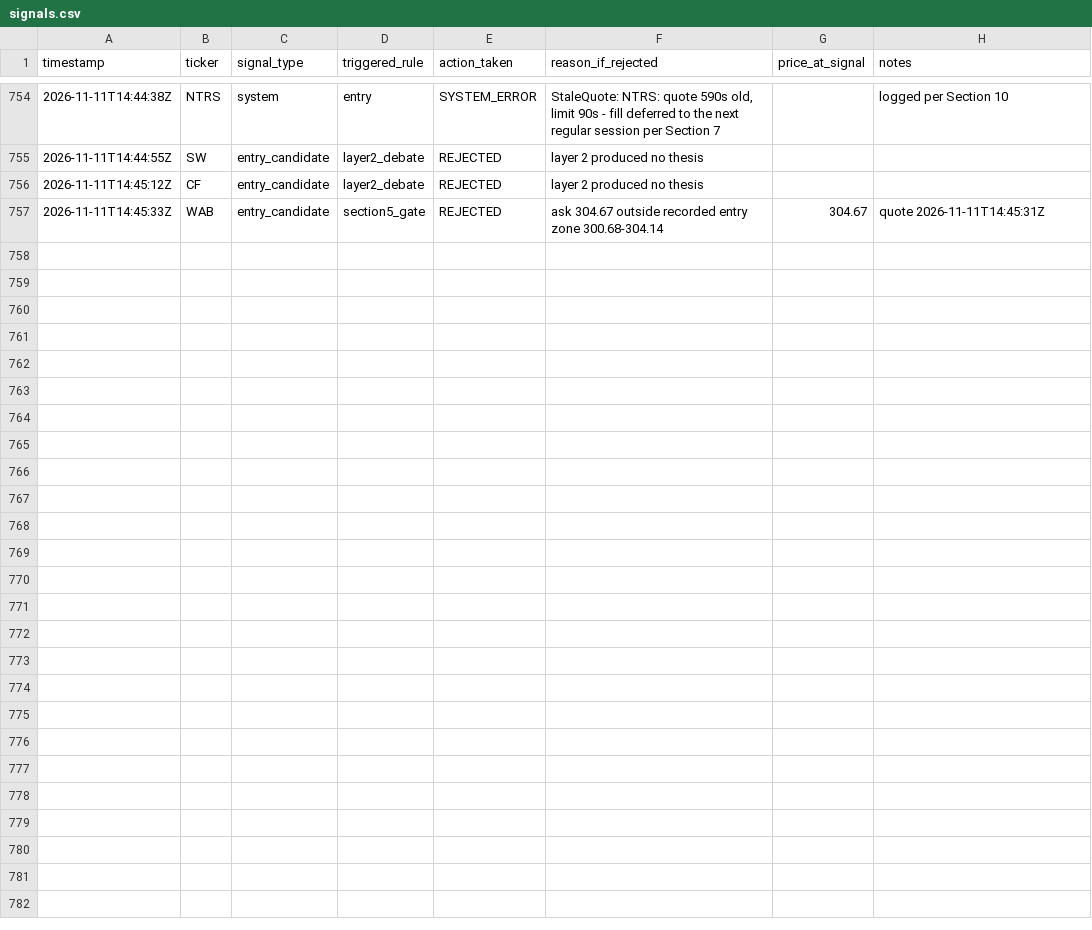
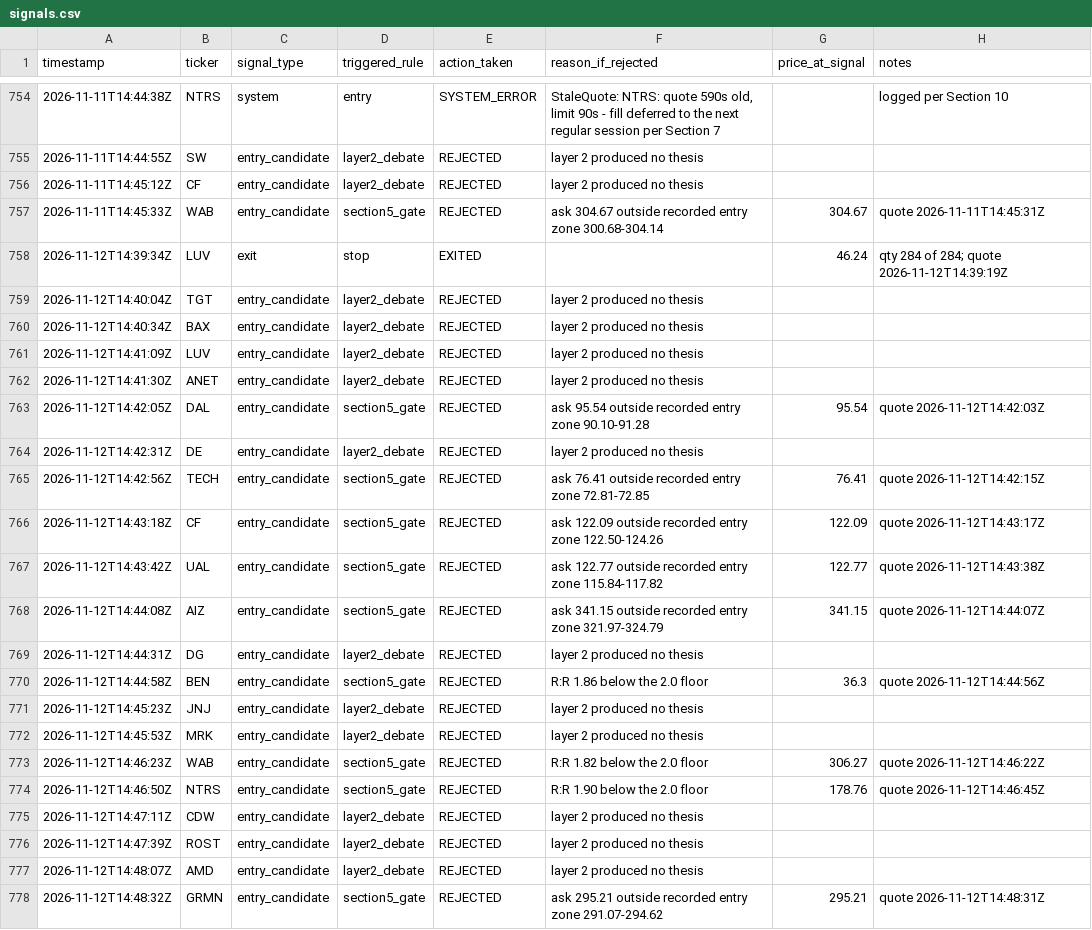
Before and after one commit to MaverickThompson/stock-agent, a CSV file: study/signals.csv, drawn as a sheet; only a part is shown, gaps mark what is left out; the diff names each change by its address in the sheet, - before the commit and + after, or states it on an @@ line.

Commit message:
study: session 2026-11-12

```diff
--- a/study/signals.csv
+++ b/study/signals.csv
+row 758: 2026-11-12T14:39:34Z | LUV | exit | stop | EXITED |  | 46.24 | qty 284 of 284; quote 2026-11-12T14:39:19Z
+row 759: 2026-11-12T14:40:04Z | TGT | entry_candidate | layer2_debate | REJECTED | layer 2 produced no thesis
+row 760: 2026-11-12T14:40:34Z | BAX | entry_candidate | layer2_debate | REJECTED | layer 2 produced no thesis
+row 761: 2026-11-12T14:41:09Z | LUV | entry_candidate | layer2_debate | REJECTED | layer 2 produced no thesis
+row 762: 2026-11-12T14:41:30Z | ANET | entry_candidate | layer2_debate | REJECTED | layer 2 produced no thesis
+row 763: 2026-11-12T14:42:05Z | DAL | entry_candidate | section5_gate | REJECTED | ask 95.54 outside recorded entry zone 90.10-91.28 | 95.54 | quote 2026-11-12T14:42:03Z
+row 764: 2026-11-12T14:42:31Z | DE | entry_candidate | layer2_debate | REJECTED | layer 2 produced no thesis
+row 765: 2026-11-12T14:42:56Z | TECH | entry_candidate | section5_gate | REJECTED | ask 76.41 outside recorded entry zone 72.81-72.85 | 76.41 | quote 2026-11-12T14:42:15Z
+row 766: 2026-11-12T14:43:18Z | CF | entry_candidate | section5_gate | REJECTED | ask 122.09 outside recorded entry zone 122.50-124.26 | 122.09 | quote 2026-11-12T14:43:17Z
+row 767: 2026-11-12T14:43:42Z | UAL | entry_candidate | section5_gate | REJECTED | ask 122.77 outside recorded entry zone 115.84-117.82 | 122.77 | quote 2026-11-12T14:43:38Z
+row 768: 2026-11-12T14:44:08Z | AIZ | entry_candidate | section5_gate | REJECTED | ask 341.15 outside recorded entry zone 321.97-324.79 | 341.15 | quote 2026-11-12T14:44:07Z
+row 769: 2026-11-12T14:44:31Z | DG | entry_candidate | layer2_debate | REJECTED | layer 2 produced no thesis
+row 770: 2026-11-12T14:44:58Z | BEN | entry_candidate | section5_gate | REJECTED | R:R 1.86 below the 2.0 floor | 36.3 | quote 2026-11-12T14:44:56Z
+row 771: 2026-11-12T14:45:23Z | JNJ | entry_candidate | layer2_debate | REJECTED | layer 2 produced no thesis
+row 772: 2026-11-12T14:45:53Z | MRK | entry_candidate | layer2_debate | REJECTED | layer 2 produced no thesis
+row 773: 2026-11-12T14:46:23Z | WAB | entry_candidate | section5_gate | REJECTED | R:R 1.82 below the 2.0 floor | 306.27 | quote 2026-11-12T14:46:22Z
+row 774: 2026-11-12T14:46:50Z | NTRS | entry_candidate | section5_gate | REJECTED | R:R 1.90 below the 2.0 floor | 178.76 | quote 2026-11-12T14:46:45Z
+row 775: 2026-11-12T14:47:11Z | CDW | entry_candidate | layer2_debate | REJECTED | layer 2 produced no thesis
+row 776: 2026-11-12T14:47:39Z | ROST | entry_candidate | layer2_debate | REJECTED | layer 2 produced no thesis
+row 777: 2026-11-12T14:48:07Z | AMD | entry_candidate | layer2_debate | REJECTED | layer 2 produced no thesis
+row 778: 2026-11-12T14:48:32Z | GRMN | entry_candidate | section5_gate | REJECTED | ask 295.21 outside recorded entry zone 291.07-294.62 | 295.21 | quote 2026-11-12T14:48:31Z
```
Also changed, not shown: study/sessions.csv, study/trades.csv, 3 other files.
